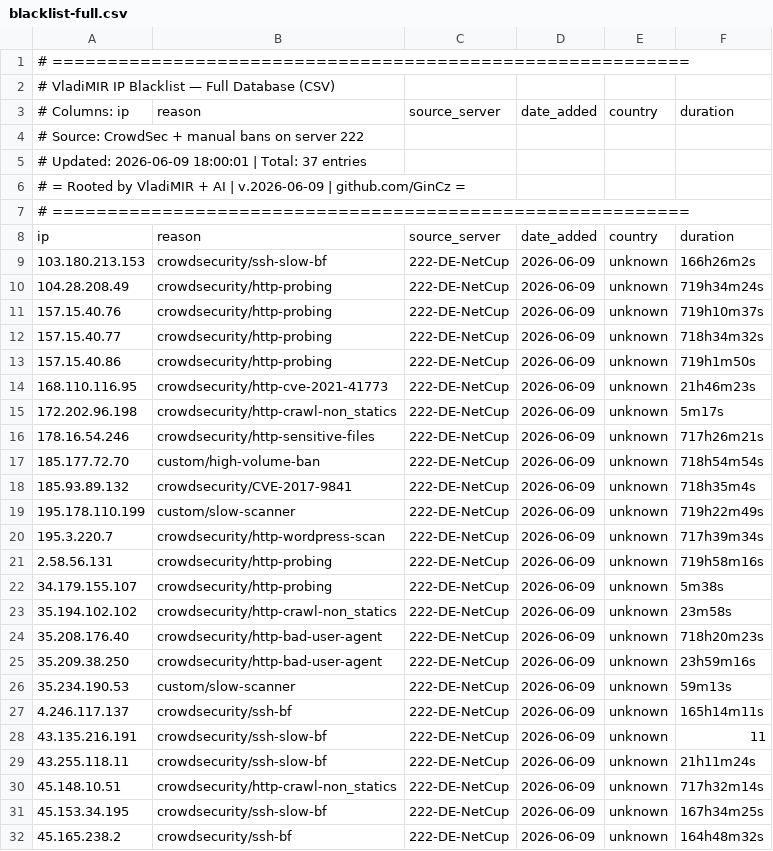
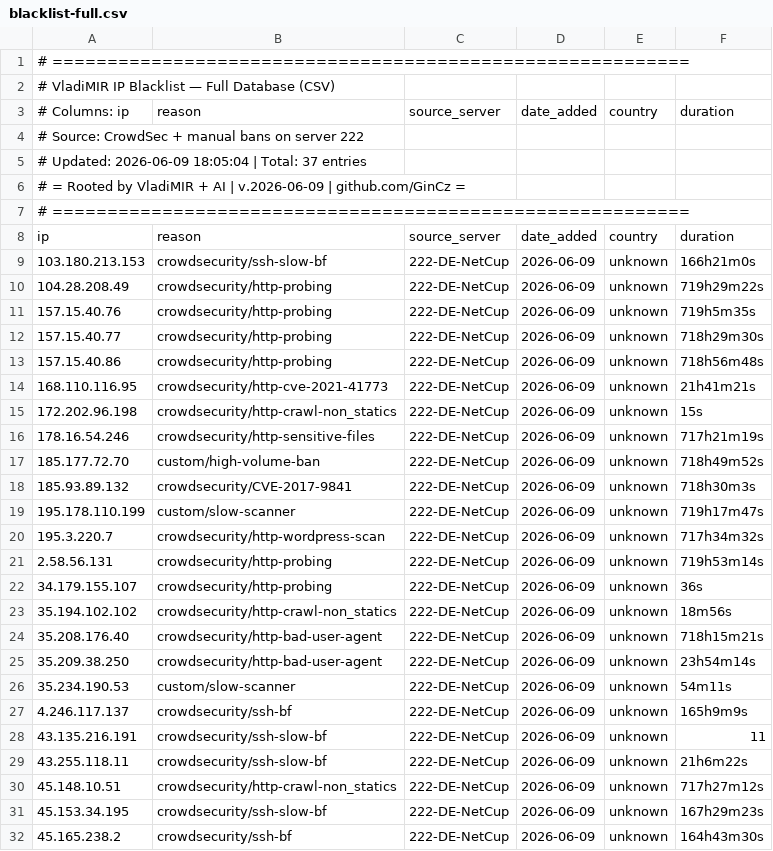
Before and after one commit to GinCz/Linux_Server_Public, a CSV file: blacklist/blacklist-full.csv, drawn as a sheet; only a part is shown; the diff covers the shown part only.

Commit message:
blacklist: auto-update 2026-06-09 — 37 IPs from 222-EU-NetCup

```diff
--- a/blacklist/blacklist-full.csv
+++ b/blacklist/blacklist-full.csv
@@ -4,3 +4,3 @@
 # Source: CrowdSec + manual bans on server 222
-# Updated: 2026-06-09 18:00:01 | Total: 37 entries
+# Updated: 2026-06-09 18:05:04 | Total: 37 entries
 # = Rooted by VladiMIR + AI | v.2026-06-09 | github.com/GinCz =
@@ -8,25 +8,25 @@
 ip,reason,source_server,date_added,country,duration
-103.180.213.153,crowdsecurity/ssh-slow-bf,222-DE-NetCup,2026-06-09,unknown,166h26m2s
-104.28.208.49,crowdsecurity/http-probing,222-DE-NetCup,2026-06-09,unknown,719h34m24s
-157.15.40.76,crowdsecurity/http-probing,222-DE-NetCup,2026-06-09,unknown,719h10m37s
-157.15.40.77,crowdsecurity/http-probing,222-DE-NetCup,2026-06-09,unknown,718h34m32s
-157.15.40.86,crowdsecurity/http-probing,222-DE-NetCup,2026-06-09,unknown,719h1m50s
-168.110.116.95,crowdsecurity/http-cve-2021-41773,222-DE-NetCup,2026-06-09,unknown,21h46m23s
-172.202.96.198,crowdsecurity/http-crawl-non_statics,222-DE-NetCup,2026-06-09,unknown,5m17s
-178.16.54.246,crowdsecurity/http-sensitive-files,222-DE-NetCup,2026-06-09,unknown,717h26m21s
-185.177.72.70,custom/high-volume-ban,222-DE-NetCup,2026-06-09,unknown,718h54m54s
-185.93.89.132,crowdsecurity/CVE-2017-9841,222-DE-NetCup,2026-06-09,unknown,718h35m4s
-195.178.110.199,custom/slow-scanner,222-DE-NetCup,2026-06-09,unknown,719h22m49s
-195.3.220.7,crowdsecurity/http-wordpress-scan,222-DE-NetCup,2026-06-09,unknown,717h39m34s
-2.58.56.131,crowdsecurity/http-probing,222-DE-NetCup,2026-06-09,unknown,719h58m16s
-34.179.155.107,crowdsecurity/http-probing,222-DE-NetCup,2026-06-09,unknown,5m38s
-35.194.102.102,crowdsecurity/http-crawl-non_statics,222-DE-NetCup,2026-06-09,unknown,23m58s
-35.208.176.40,crowdsecurity/http-bad-user-agent,222-DE-NetCup,2026-06-09,unknown,718h20m23s
-35.209.38.250,crowdsecurity/http-bad-user-agent,222-DE-NetCup,2026-06-09,unknown,23h59m16s
-35.234.190.53,custom/slow-scanner,222-DE-NetCup,2026-06-09,unknown,59m13s
-4.246.117.137,crowdsecurity/ssh-bf,222-DE-NetCup,2026-06-09,unknown,165h14m11s
+103.180.213.153,crowdsecurity/ssh-slow-bf,222-DE-NetCup,2026-06-09,unknown,166h21m0s
+104.28.208.49,crowdsecurity/http-probing,222-DE-NetCup,2026-06-09,unknown,719h29m22s
+157.15.40.76,crowdsecurity/http-probing,222-DE-NetCup,2026-06-09,unknown,719h5m35s
+157.15.40.77,crowdsecurity/http-probing,222-DE-NetCup,2026-06-09,unknown,718h29m30s
+157.15.40.86,crowdsecurity/http-probing,222-DE-NetCup,2026-06-09,unknown,718h56m48s
+168.110.116.95,crowdsecurity/http-cve-2021-41773,222-DE-NetCup,2026-06-09,unknown,21h41m21s
+172.202.96.198,crowdsecurity/http-crawl-non_statics,222-DE-NetCup,2026-06-09,unknown,15s
+178.16.54.246,crowdsecurity/http-sensitive-files,222-DE-NetCup,2026-06-09,unknown,717h21m19s
+185.177.72.70,custom/high-volume-ban,222-DE-NetCup,2026-06-09,unknown,718h49m52s
+185.93.89.132,crowdsecurity/CVE-2017-9841,222-DE-NetCup,2026-06-09,unknown,718h30m3s
+195.178.110.199,custom/slow-scanner,222-DE-NetCup,2026-06-09,unknown,719h17m47s
+195.3.220.7,crowdsecurity/http-wordpress-scan,222-DE-NetCup,2026-06-09,unknown,717h34m32s
+2.58.56.131,crowdsecurity/http-probing,222-DE-NetCup,2026-06-09,unknown,719h53m14s
+34.179.155.107,crowdsecurity/http-probing,222-DE-NetCup,2026-06-09,unknown,36s
+35.194.102.102,crowdsecurity/http-crawl-non_statics,222-DE-NetCup,2026-06-09,unknown,18m56s
+35.208.176.40,crowdsecurity/http-bad-user-agent,222-DE-NetCup,2026-06-09,unknown,718h15m21s
+35.209.38.250,crowdsecurity/http-bad-user-agent,222-DE-NetCup,2026-06-09,unknown,23h54m14s
+35.234.190.53,custom/slow-scanner,222-DE-NetCup,2026-06-09,unknown,54m11s
+4.246.117.137,crowdsecurity/ssh-bf,222-DE-NetCup,2026-06-09,unknown,165h9m9s
 43.135.216.191,crowdsecurity/ssh-slow-bf,222-DE-NetCup,2026-06-09,unknown,11
-43.255.118.11,crowdsecurity/ssh-slow-bf,222-DE-NetCup,2026-06-09,unknown,21h11m24s
-45.148.10.51,crowdsecurity/http-crawl-non_statics,222-DE-NetCup,2026-06-09,unknown,717h32m14s
-45.153.34.195,crowdsecurity/ssh-slow-bf,222-DE-NetCup,2026-06-09,unknown,167h34m25s
-45.165.238.2,crowdsecurity/ssh-bf,222-DE-NetCup,2026-06-09,unknown,164h48m32s
+43.255.118.11,crowdsecurity/ssh-slow-bf,222-DE-NetCup,2026-06-09,unknown,21h6m22s
+45.148.10.51,crowdsecurity/http-crawl-non_statics,222-DE-NetCup,2026-06-09,unknown,717h27m12s
+45.153.34.195,crowdsecurity/ssh-slow-bf,222-DE-NetCup,2026-06-09,unknown,167h29m23s
+45.165.238.2,crowdsecurity/ssh-bf,222-DE-NetCup,2026-06-09,unknown,164h43m30s
```
Also changed, not shown: 12 edited cells elsewhere in this file, 1 other file.
